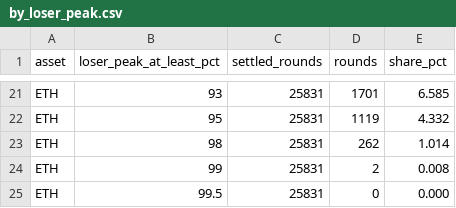
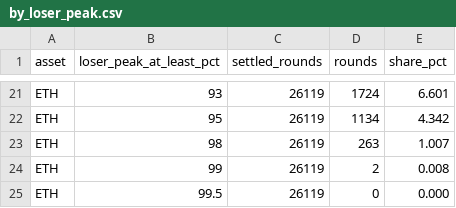
Before and after one commit to outcometick/predict-fun-reversal-stats, a CSV file: results/by_loser_peak.csv, drawn as a sheet; only a part is shown, gaps mark what is left out; the diff covers the shown part only; the diff names each change by its address in the sheet, - before the commit and + after, or states it on an @@ line.

```diff
--- a/results/by_loser_peak.csv
+++ b/results/by_loser_peak.csv
-C21:C25 (settled_rounds): 25831
+C21:C25 (settled_rounds): 26119
-D21 (rounds): 1701
+D21 (rounds): 1724
-E21 (share_pct): 6.585
+E21 (share_pct): 6.601
-D22 (rounds): 1119
+D22 (rounds): 1134
-E22 (share_pct): 4.332
+E22 (share_pct): 4.342
-D23 (rounds): 262
+D23 (rounds): 263
-E23 (share_pct): 1.014
+E23 (share_pct): 1.007
```
Also changed, not shown: 46 edited cells elsewhere in this file, results/by_hour_utc.csv, results/by_seconds_to_close.csv, 12 other files.
